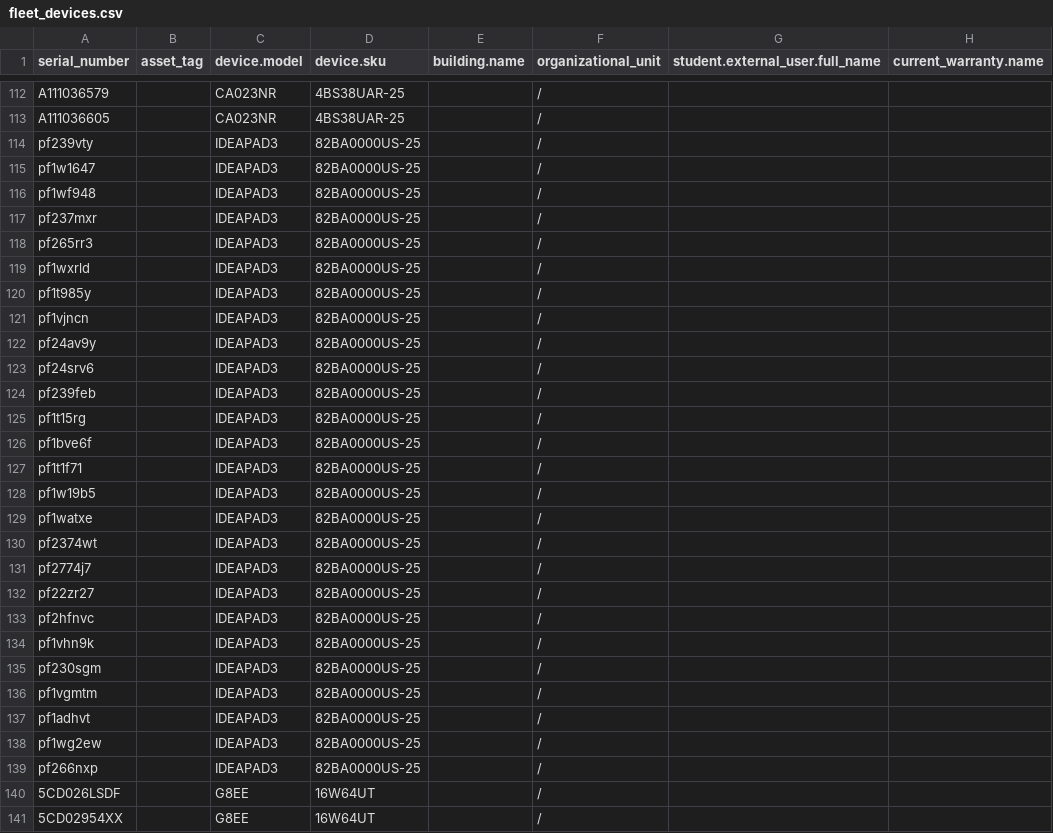
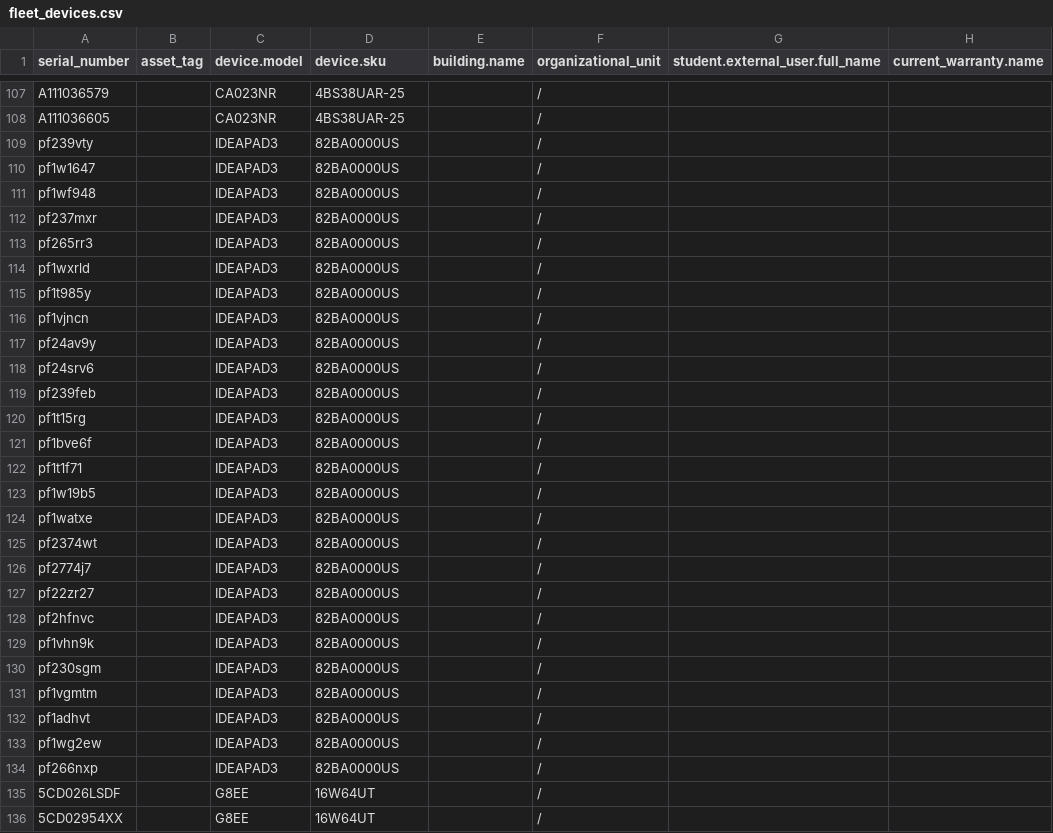
Before and after one commit to LatikaBalla/DreamProject, a CSV file: cypress/downloads/fleet_devices.csv, drawn as a sheet; only a part is shown, gaps mark what is left out; addresses are those after the commit; the diff covers the shown part only; the diff names each change by its address in the sheet, - before the commit and + after, or states it on an @@ line.

```diff
--- a/cypress/downloads/fleet_devices.csv
+++ b/cypress/downloads/fleet_devices.csv
-D109:D134 (device.sku): 82BA0000US-25
+D109:D134 (device.sku): 82BA0000US
```
Also changed, not shown: 3 added rows, 8 removed rows and 28 edited cells elsewhere in this file, cypress/downloads/export.csv, 32 other files.
